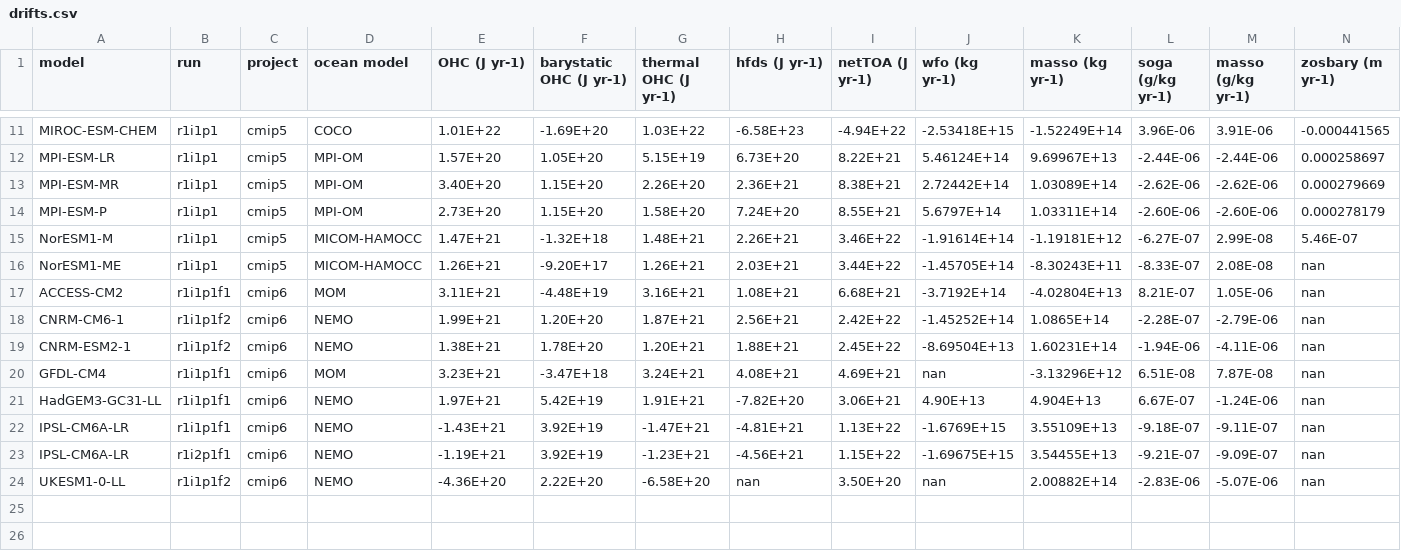
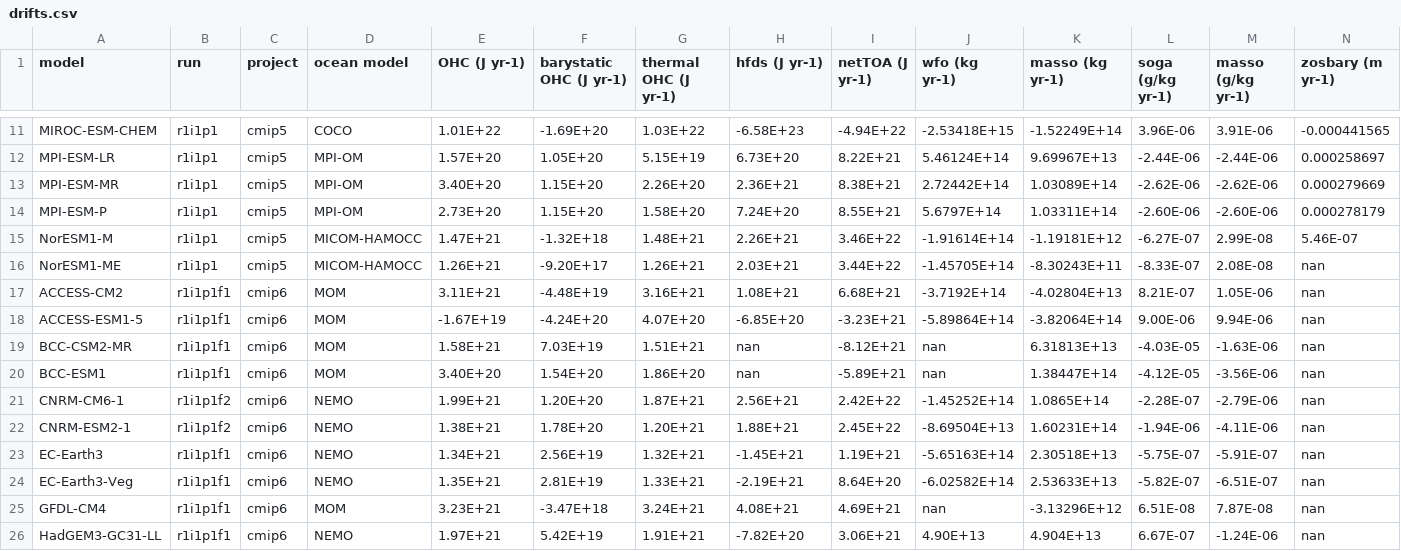
Before and after one commit to DamienIrving/ocean-analysis, a CSV file: visualisation/drift_paper/drifts.csv, drawn as a sheet; only a part is shown, gaps mark what is left out; the shorter side is filled out with more unchanged rows; rows hold the shown columns only; the diff names each change by its address in the sheet, - before the commit and + after, or states it on an @@ line.

Commit message:
More data

```diff
--- a/visualisation/drift_paper/drifts.csv
+++ b/visualisation/drift_paper/drifts.csv
+row 18: ACCESS-ESM1-5 | r1i1p1f1 | cmip6 | MOM | -1.67E+19 | -4.24E+20 | 4.07E+20 | -6.85E+20 | -3.23E+21 | -5.89864E+14 | -3.82064E+14 | 9.00E-06 | 9.94E-06 | nan
+row 19: BCC-CSM2-MR | r1i1p1f1 | cmip6 | MOM | 1.58E+21 | 7.03E+19 | 1.51E+21 | nan | -8.12E+21 | nan | 6.31813E+13 | -4.03E-05 | -1.63E-06 | nan
+row 20: BCC-ESM1 | r1i1p1f1 | cmip6 | MOM | 3.40E+20 | 1.54E+20 | 1.86E+20 | nan | -5.89E+21 | nan | 1.38447E+14 | -4.12E-05 | -3.56E-06 | nan
+row 23: EC-Earth3 | r1i1p1f1 | cmip6 | NEMO | 1.34E+21 | 2.56E+19 | 1.32E+21 | -1.45E+21 | 1.19E+21 | -5.65163E+14 | 2.30518E+13 | -5.75E-07 | -5.91E-07 | nan
+row 24: EC-Earth3-Veg | r1i1p1f1 | cmip6 | NEMO | 1.35E+21 | 2.81E+19 | 1.33E+21 | -2.19E+21 | 8.64E+20 | -6.02582E+14 | 2.53633E+13 | -5.82E-07 | -6.51E-07 | nan
```
